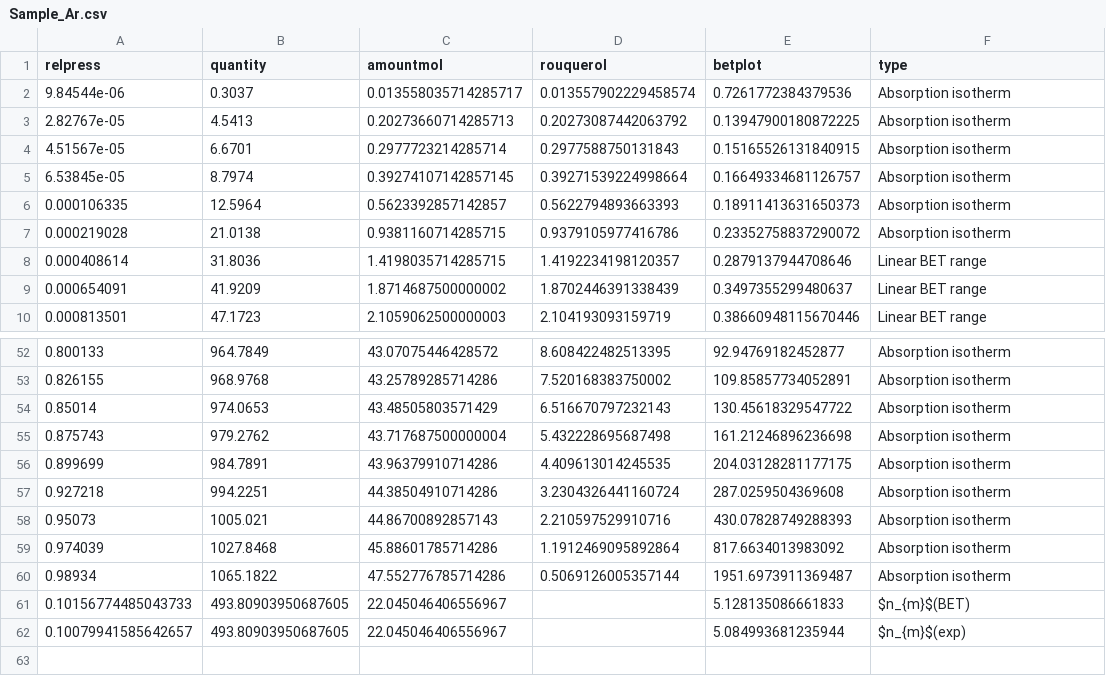
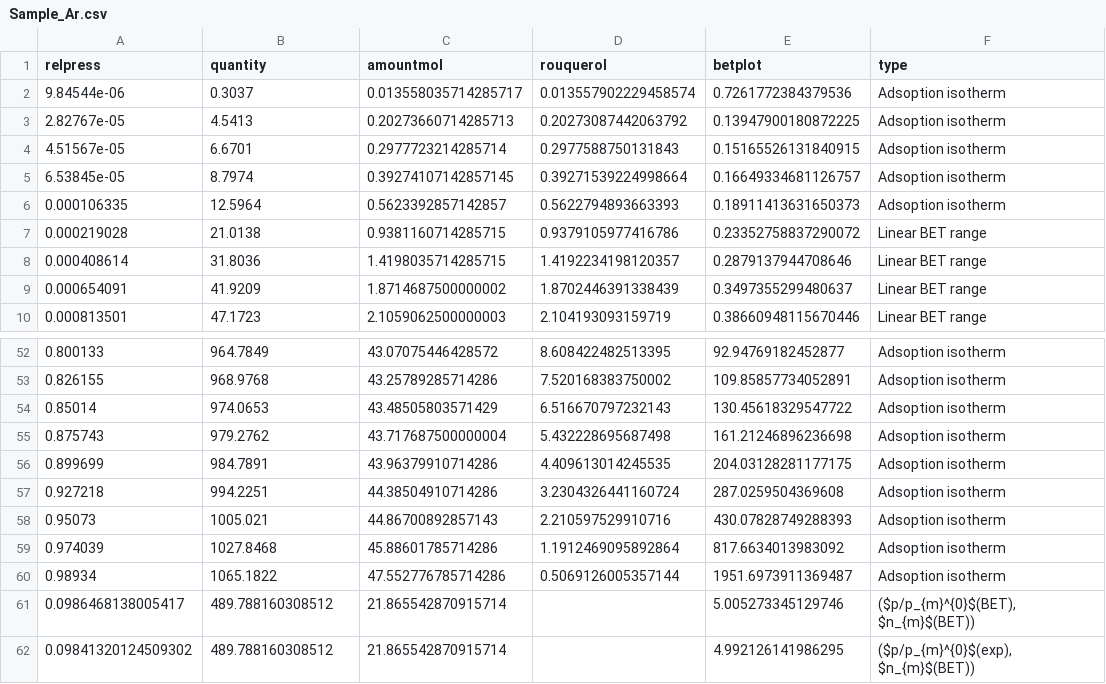
Before and after one commit to AlexanderPuetz/phd-thesis, a CSV file: LISA/Output/Sample_Ar.csv, drawn as a sheet; only a part is shown, gaps mark what is left out; the diff covers the shown part only.

```diff
--- a/LISA/Output/Sample_Ar.csv
+++ b/LISA/Output/Sample_Ar.csv
@@ -1,8 +1,8 @@
 relpress,quantity,amountmol,rouquerol,betplot,type
-9.84544e-06,0.3037,0.013558035714285717,0.013557902229458574,0.7261772384379536,Absorption isotherm
-2.82767e-05,4.5413,0.20273660714285713,0.20273087442063792,0.13947900180872225,Absorption isotherm
-4.51567e-05,6.6701,0.2977723214285714,0.2977588750131843,0.15165526131840915,Absorption isotherm
-6.53845e-05,8.7974,0.39274107142857145,0.39271539224998664,0.16649334681126757,Absorption isotherm
-0.000106335,12.5964,0.5623392857142857,0.5622794893663393,0.18911413631650373,Absorption isotherm
-0.000219028,21.0138,0.9381160714285715,0.9379105977416786,0.23352758837290072,Absorption isotherm
+9.84544e-06,0.3037,0.013558035714285717,0.013557902229458574,0.7261772384379536,Adsoption isotherm
+2.82767e-05,4.5413,0.20273660714285713,0.20273087442063792,0.13947900180872225,Adsoption isotherm
+4.51567e-05,6.6701,0.2977723214285714,0.2977588750131843,0.15165526131840915,Adsoption isotherm
+6.53845e-05,8.7974,0.39274107142857145,0.39271539224998664,0.16649334681126757,Adsoption isotherm
+0.000106335,12.5964,0.5623392857142857,0.5622794893663393,0.18911413631650373,Adsoption isotherm
+0.000219028,21.0138,0.9381160714285715,0.9379105977416786,0.23352758837290072,Linear BET range
 0.000408614,31.8036,1.4198035714285715,1.4192234198120357,0.2879137944708646,Linear BET range
@@ -52,11 +52,11 @@ relpress,quantity,amountmol,rouquerol,betplot,type
-0.800133,964.7849,43.07075446428572,8.608422482513395,92.94769182452877,Absorption isotherm
-0.826155,968.9768,43.25789285714286,7.520168383750002,109.85857734052891,Absorption isotherm
-0.85014,974.0653,43.48505803571429,6.516670797232143,130.45618329547722,Absorption isotherm
-0.875743,979.2762,43.717687500000004,5.432228695687498,161.21246896236698,Absorption isotherm
-0.899699,984.7891,43.96379910714286,4.409613014245535,204.03128281177175,Absorption isotherm
-0.927218,994.2251,44.38504910714286,3.2304326441160724,287.0259504369608,Absorption isotherm
-0.95073,1005.021,44.86700892857143,2.210597529910716,430.07828749288393,Absorption isotherm
-0.974039,1027.8468,45.88601785714286,1.1912469095892864,817.6634013983092,Absorption isotherm
-0.98934,1065.1822,47.552776785714286,0.5069126005357144,1951.6973911369487,Absorption isotherm
-0.10156774485043733,493.80903950687605,22.045046406556967,,5.128135086661833,$n_{m}$(BET)
-0.10079941585642657,493.80903950687605,22.045046406556967,,5.084993681235944,$n_{m}$(exp)
+0.800133,964.7849,43.07075446428572,8.608422482513395,92.94769182452877,Adsoption isotherm
+0.826155,968.9768,43.25789285714286,7.520168383750002,109.85857734052891,Adsoption isotherm
+0.85014,974.0653,43.48505803571429,6.516670797232143,130.45618329547722,Adsoption isotherm
+0.875743,979.2762,43.717687500000004,5.432228695687498,161.21246896236698,Adsoption isotherm
+0.899699,984.7891,43.96379910714286,4.409613014245535,204.03128281177175,Adsoption isotherm
+0.927218,994.2251,44.38504910714286,3.2304326441160724,287.0259504369608,Adsoption isotherm
+0.95073,1005.021,44.86700892857143,2.210597529910716,430.07828749288393,Adsoption isotherm
+0.974039,1027.8468,45.88601785714286,1.1912469095892864,817.6634013983092,Adsoption isotherm
+0.98934,1065.1822,47.552776785714286,0.5069126005357144,1951.6973911369487,Adsoption isotherm
+0.0986468138005417,489.788160308512,21.865542870915714,,5.005273345129746,"($p/p_{m}^{0}$(BET), $n_{m}$(BET))"
+0.09841320124509302,489.788160308512,21.865542870915714,,4.992126141986295,"($p/p_{m}^{0}$(exp), $n_{m}$(BET))"
```
Also changed, not shown: 26 edited cells elsewhere in this file, 6 other files.
